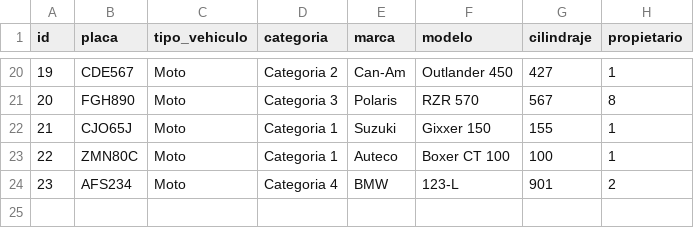
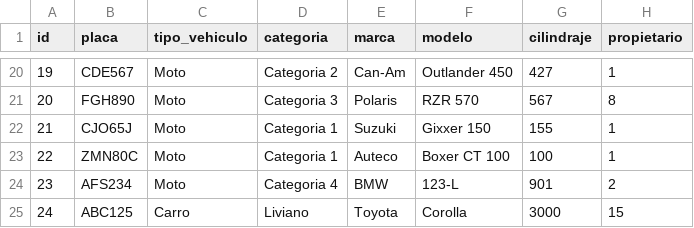
Before and after one commit to jaime-tovar/carwash-spa, a CSV file: pages/data/vehicles.csv, drawn as a sheet; only a part is shown, gaps mark what is left out; the diff names each change by its address in the sheet, - before the commit and + after, or states it on an @@ line.

```diff
--- a/pages/data/vehicles.csv
+++ b/pages/data/vehicles.csv
+row 25: 24 | ABC125 | Carro | Liviano | Toyota | Corolla | 3000 | 15
```
Also changed, not shown: pages/data/clientes.csv, pages/data/detalle_factura.csv, 3 other files.
